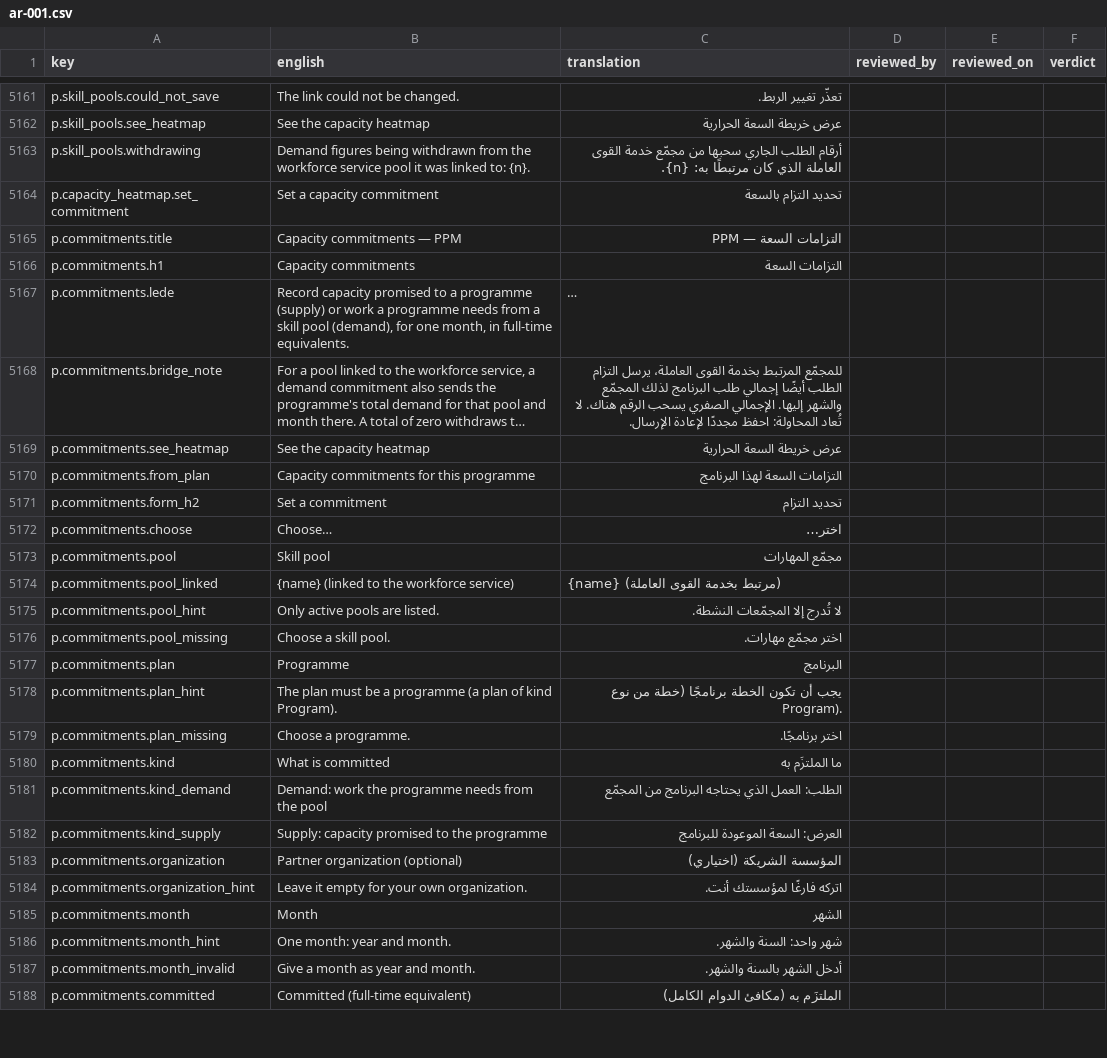
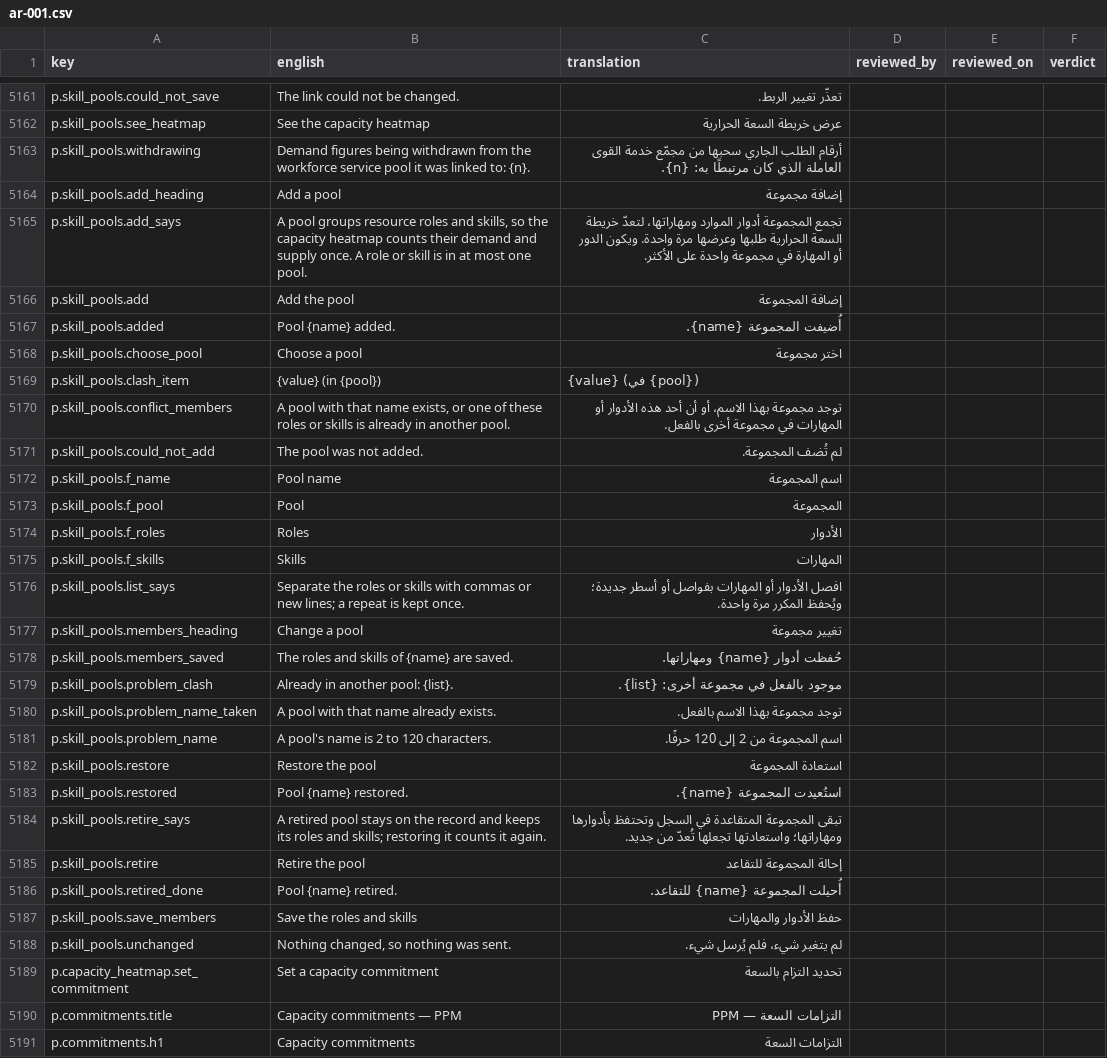
Before and after one commit to project-portfolio-management/project-portfolio-management, a CSV file: governance/translation-reviews/ar-001.csv, drawn as a sheet; only a part is shown, gaps mark what is left out; the shorter side is filled out with more unchanged rows; long unchanged cells end in ….

```diff
--- a/governance/translation-reviews/ar-001.csv
+++ b/governance/translation-reviews/ar-001.csv
@@ -5163,2 +5163,27 @@ p.skill_pools.see_heatmap,See the capacity heatmap,عرض خريطة السعة
 p.skill_pools.withdrawing,Demand figures being withdrawn from the workforce service pool it was linked to: {n}.,أرقام الطلب الجاري سحبها من مجمّع خدمة القوى العاملة الذي كان مرتبطًا به: {n}.,,,
+p.skill_pools.add_heading,Add a pool,إضافة مجموعة,,,
+p.skill_pools.add_says,"A pool groups resource roles and skills, so the capacity heatmap counts their demand and supply once. A role or skill is in at most one pool.",تجمع المجموعة أدوار الموارد ومهاراتها، لتعدّ خريطة السعة الحرارية طلبها وعرضها مرة واحدة. ويكون الدور أو المهارة في مجموعة واحدة على الأكثر.,,,
+p.skill_pools.add,Add the pool,إضافة المجموعة,,,
+p.skill_pools.added,Pool {name} added.,أُضيفت المجموعة {name}.,,,
+p.skill_pools.choose_pool,Choose a pool,اختر مجموعة,,,
+p.skill_pools.clash_item,{value} (in {pool}),{value} (في {pool}),,,
+p.skill_pools.conflict_members,"A pool with that name exists, or one of these roles or skills is already in another pool.",توجد مجموعة بهذا الاسم، أو أن أحد هذه الأدوار أو المهارات في مجموعة أخرى بالفعل.,,,
+p.skill_pools.could_not_add,The pool was not added.,لم تُضف المجموعة.,,,
+p.skill_pools.f_name,Pool name,اسم المجموعة,,,
+p.skill_pools.f_pool,Pool,المجموعة,,,
+p.skill_pools.f_roles,Roles,الأدوار,,,
+p.skill_pools.f_skills,Skills,المهارات,,,
+p.skill_pools.list_says,Separate the roles or skills with commas or new lines; a repeat is kept once.,افصل الأدوار أو المهارات بفواصل أو أسطر جديدة؛ ويُحفظ المكرر مرة واحدة.,,,
+p.skill_pools.members_heading,Change a pool,تغيير مجموعة,,,
+p.skill_pools.members_saved,The roles and skills of {name} are saved.,حُفظت أدوار {name} ومهاراتها.,,,
+p.skill_pools.problem_clash,Already in another pool: {list}.,موجود بالفعل في مجموعة أخرى: {list}.,,,
+p.skill_pools.problem_name_taken,A pool with that name already exists.,توجد مجموعة بهذا الاسم بالفعل.,,,
+p.skill_pools.problem_name,A pool's name is 2 to 120 characters.,اسم المجموعة من 2 إلى 120 حرفًا.,,,
+p.skill_pools.restore,Restore the pool,استعادة المجموعة,,,
+p.skill_pools.restored,Pool {name} restored.,استُعيدت المجموعة {name}.,,,
+p.skill_pools.retire_says,A retired pool stays on the record and keeps its roles and skills; restoring it counts it again.,تبقى المجموعة المتقاعدة في السجل وتحتفظ بأدوارها ومهاراتها؛ واستعادتها تجعلها تُعدّ من جديد.,,,
+p.skill_pools.retire,Retire the pool,إحالة المجموعة للتقاعد,,,
+p.skill_pools.retired_done,Pool {name} retired.,أُحيلت المجموعة {name} للتقاعد.,,,
+p.skill_pools.save_members,Save the roles and skills,حفظ الأدوار والمهارات,,,
+p.skill_pools.unchanged,"Nothing changed, so nothing was sent.",لم يتغير شيء، فلم يُرسل شيء.,,,
 p.capacity_heatmap.set_commitment,Set a capacity commitment,تحديد التزام بالسعة,,,
```
Also changed, not shown: governance/translation-reviews/de-001.csv, governance/translation-reviews/de-de.csv, 27 other files.
